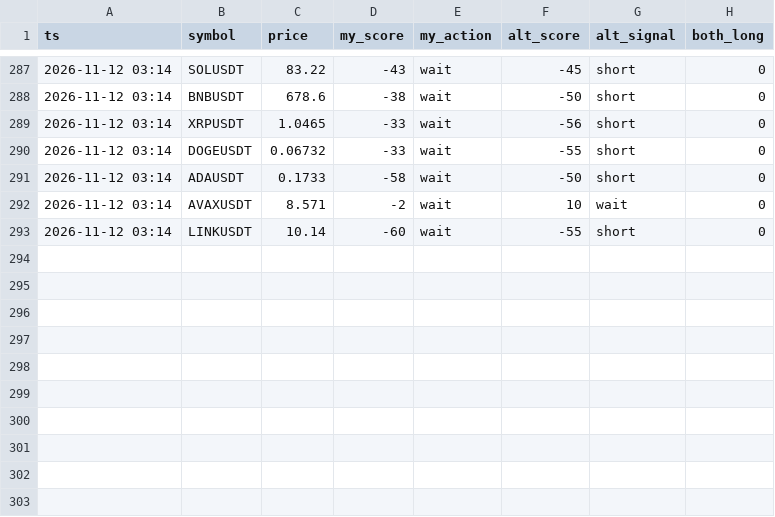
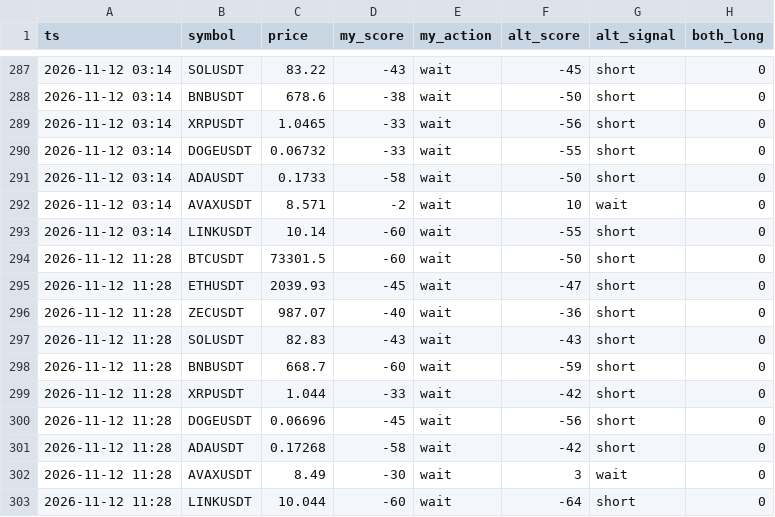
Before and after one commit to mayun666a-svg/signal-cross, a CSV file: cross_log.csv, drawn as a sheet; only a part is shown, gaps mark what is left out; the diff names each change by its address in the sheet, - before the commit and + after, or states it on an @@ line.

Commit message:
log 2026-11-12T11:28Z

```diff
--- a/cross_log.csv
+++ b/cross_log.csv
+row 294: 2026-11-12 11:28 | BTCUSDT | 73301.5 | -60 | wait | -50 | short | 0
+row 295: 2026-11-12 11:28 | ETHUSDT | 2039.93 | -45 | wait | -47 | short | 0
+row 296: 2026-11-12 11:28 | ZECUSDT | 987.07 | -40 | wait | -36 | short | 0
+row 297: 2026-11-12 11:28 | SOLUSDT | 82.83 | -43 | wait | -43 | short | 0
+row 298: 2026-11-12 11:28 | BNBUSDT | 668.7 | -60 | wait | -59 | short | 0
+row 299: 2026-11-12 11:28 | XRPUSDT | 1.044 | -33 | wait | -42 | short | 0
+row 300: 2026-11-12 11:28 | DOGEUSDT | 0.06696 | -45 | wait | -56 | short | 0
+row 301: 2026-11-12 11:28 | ADAUSDT | 0.17268 | -58 | wait | -42 | short | 0
+row 302: 2026-11-12 11:28 | AVAXUSDT | 8.49 | -30 | wait | 3 | wait | 0
+row 303: 2026-11-12 11:28 | LINKUSDT | 10.044 | -60 | wait | -64 | short | 0
```
